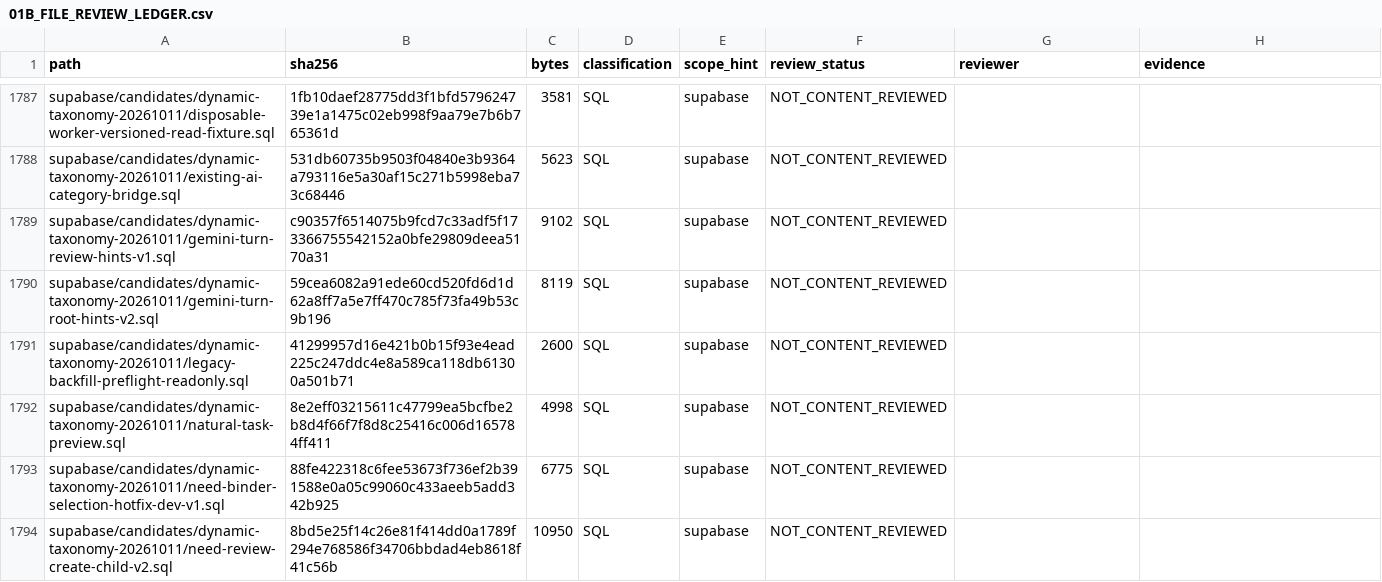
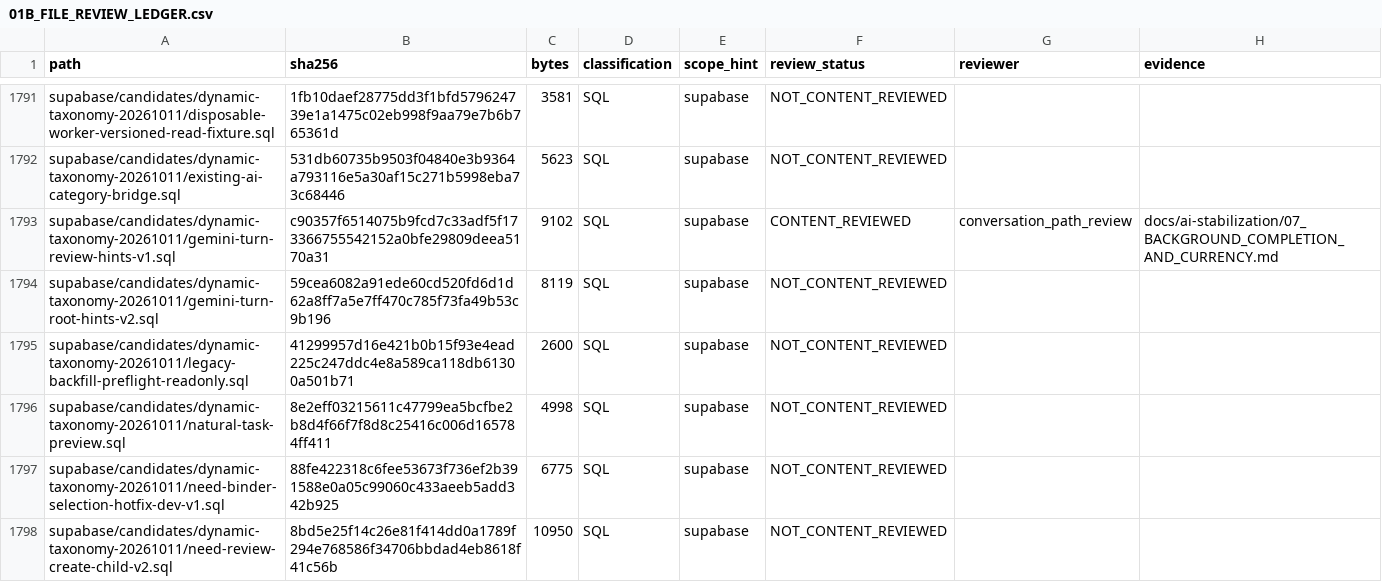
Before and after one commit to uskocibusiness-boop/USKOCI-EAN, a CSV file: docs/ai-stabilization/01B_FILE_REVIEW_LEDGER.csv, drawn as a sheet; only a part is shown, gaps mark what is left out; the diff covers the shown part only.

Commit message:
docs(ai): record verified background repairs and open price contracts

```diff
--- a/docs/ai-stabilization/01B_FILE_REVIEW_LEDGER.csv
+++ b/docs/ai-stabilization/01B_FILE_REVIEW_LEDGER.csv
@@ -1788,3 +1792,3 @@
 "supabase/candidates/dynamic-taxonomy-20261011/existing-ai-category-bridge.sql","531db60735b9503f04840e3b9364a793116e5a30af15c271b5998eba73c68446","5623","SQL","supabase","NOT_CONTENT_REVIEWED","",""
-"supabase/candidates/dynamic-taxonomy-20261011/gemini-turn-review-hints-v1.sql","c90357f6514075b9fcd7c33adf5f173366755542152a0bfe29809deea5170a31","9102","SQL","supabase","NOT_CONTENT_REVIEWED","",""
+"supabase/candidates/dynamic-taxonomy-20261011/gemini-turn-review-hints-v1.sql","c90357f6514075b9fcd7c33adf5f173366755542152a0bfe29809deea5170a31","9102","SQL","supabase","CONTENT_REVIEWED","conversation_path_review","docs/ai-stabilization/07_BACKGROUND_COMPLETION_AND_CURRENCY.md"
 "supabase/candidates/dynamic-taxonomy-20261011/gemini-turn-root-hints-v2.sql","59cea6082a91ede60cd520fd6d1d62a8ff7a5e7ff470c785f73fa49b53c9b196","8119","SQL","supabase","NOT_CONTENT_REVIEWED","",""
```
Also changed, not shown: 8 added rows and 76 edited cells elsewhere in this file, docs/ai-stabilization/01_DEPENDENCY_GRAPH.csv, 6 other files.
